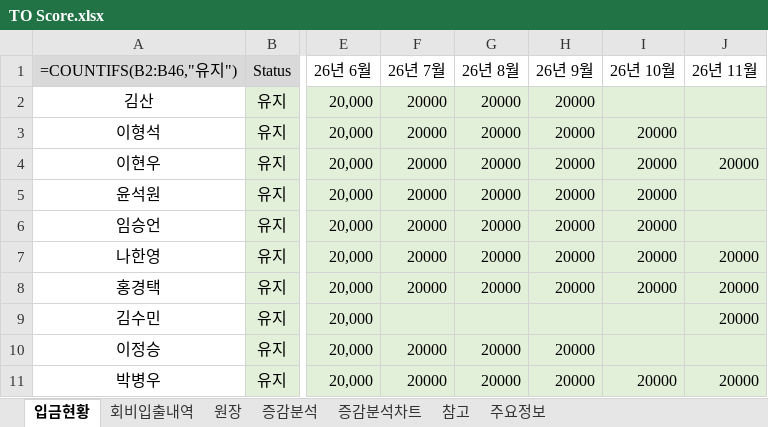
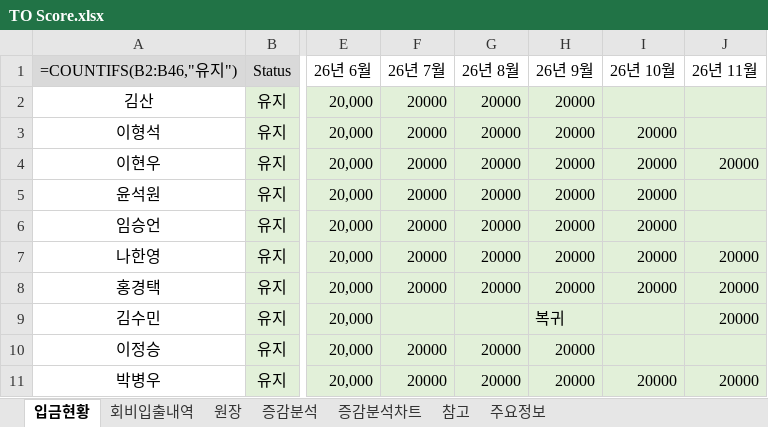
Before and after one commit to jiok11889-spec/TO-Score, an Excel workbook: finance/data/TO Score.xlsx, sheet 입금현황, drawn as a sheet; only a part is shown, gaps mark what is left out; values as stored, in another font and other column widths than the file's, no borders; formulas without a stored value are shown as written; conditional formats not drawn; the diff names each change by its address in the sheet, - before the commit and + after, or states it on an @@ line.

```diff
--- a/finance/data/TO Score.xlsx (sheet 입금현황)
+++ b/finance/data/TO Score.xlsx (sheet 입금현황)
-H9 (26년 9월): (empty)
+H9 (26년 9월): 복귀
```
Also changed, not shown: 3 other files.
